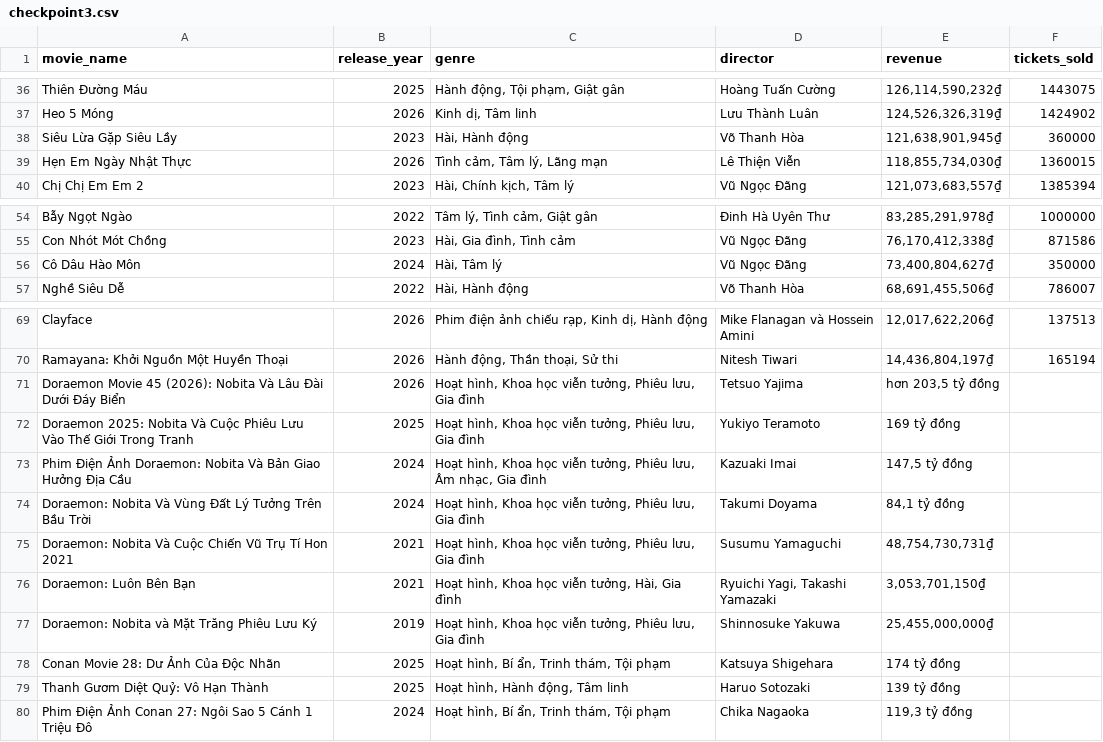
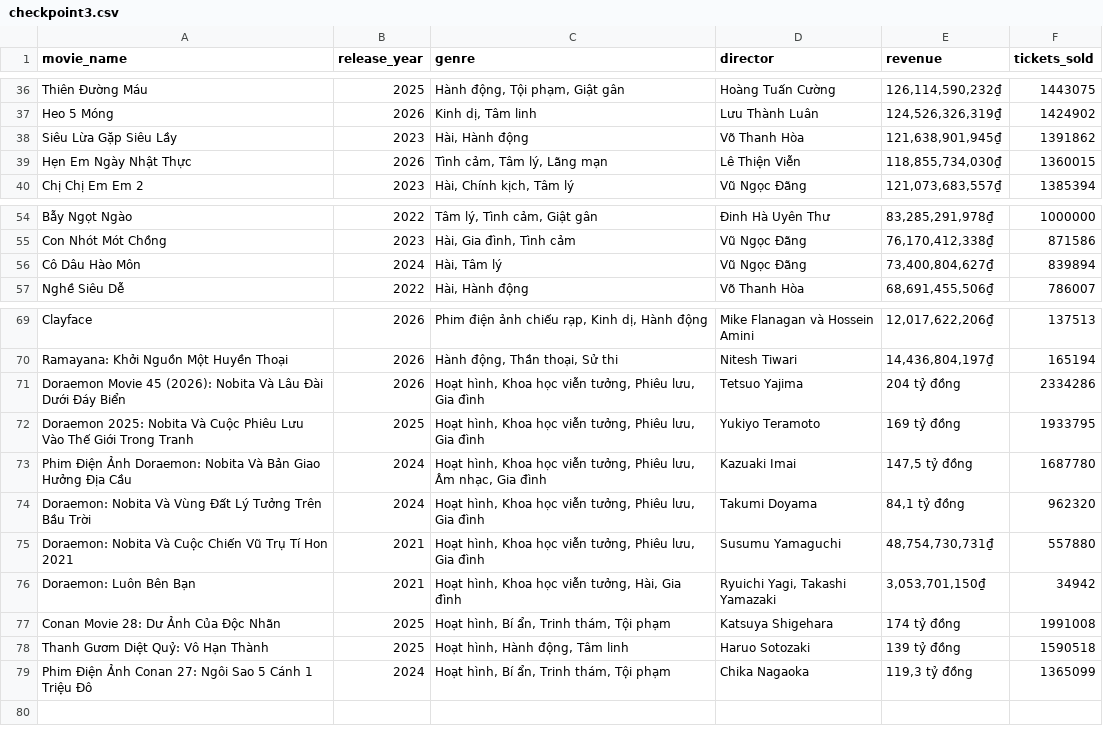
Before and after one commit to darlinshot/movie-data-scraper, a CSV file: data/processed/checkpoint3.csv, drawn as a sheet; only a part is shown, gaps mark what is left out.

Commit message:
updated checkpoint3.csv

```diff
--- a/data/processed/checkpoint3.csv
+++ b/data/processed/checkpoint3.csv
@@ -37,3 +37,3 @@ Thiên Đường Máu,2025,"Hành động, Tội phạm, Giật gân",Hoàng Tu
 Heo 5 Móng,2026,"Kinh dị, Tâm linh",Lưu Thành Luân,"124,526,326,319₫",1424902
-Siêu Lừa Gặp Siêu Lầy,2023,"Hài, Hành động",Võ Thanh Hòa,"121,638,901,945₫",360000
+Siêu Lừa Gặp Siêu Lầy,2023,"Hài, Hành động",Võ Thanh Hòa,"121,638,901,945₫",1391862
 Hẹn Em Ngày Nhật Thực,2026,"Tình cảm, Tâm lý, Lãng mạn",Lê Thiện Viễn,"118,855,734,030₫",1360015
@@ -55,3 +55,3 @@ Bẫy Ngọt Ngào,2022,"Tâm lý, Tình cảm, Giật gân",Đinh Hà Uyên Th
 Con Nhót Mót Chồng,2023,"Hài, Gia đình, Tình cảm",Vũ Ngọc Đãng,"76,170,412,338₫",871586
-Cô Dâu Hào Môn,2024,"Hài, Tâm lý",Vũ Ngọc Đãng,"73,400,804,627₫",350000
+Cô Dâu Hào Môn,2024,"Hài, Tâm lý",Vũ Ngọc Đãng,"73,400,804,627₫",839894
 Nghề Siêu Dễ,2022,"Hài, Hành động",Võ Thanh Hòa,"68,691,455,506₫",786007
@@ -70,11 +70,10 @@ Clayface,2026,"Phim điện ảnh chiếu rạp, Kinh dị, Hành động",Mike
 Ramayana: Khởi Nguồn Một Huyền Thoại,2026,"Hành động, Thần thoại, Sử thi",Nitesh Tiwari,"14,436,804,197₫",165194
-Doraemon Movie 45 (2026): Nobita Và Lâu Đài Dưới Đáy Biển,2026,"Hoạt hình, Khoa học viễn tưởng, Phiêu lưu, Gia đình",Tetsuo Yajima,"hơn 203,5 tỷ đồng",
-Doraemon 2025: Nobita Và Cuộc Phiêu Lưu Vào Thế Giới Trong Tranh,2025,"Hoạt hình, Khoa học viễn tưởng, Phiêu lưu, Gia đình",Yukiyo Teramoto,169 tỷ đồng,
-Phim Điện Ảnh Doraemon: Nobita Và Bản Giao Hưởng Địa Cầu,2024,"Hoạt hình, Khoa học viễn tưởng, Phiêu lưu, Âm nhạc, Gia đình",Kazuaki Imai,"147,5 tỷ đồng",
-Doraemon: Nobita Và Vùng Đất Lý Tưởng Trên Bầu Trời,2024,"Hoạt hình, Khoa học viễn tưởng, Phiêu lưu, Gia đình",Takumi Doyama,"84,1 tỷ đồng",
-Doraemon: Nobita Và Cuộc Chiến Vũ Trụ Tí Hon 2021,2021,"Hoạt hình, Khoa học viễn tưởng, Phiêu lưu, Gia đình",Susumu Yamaguchi,"48,754,730,731₫",
-Doraemon: Luôn Bên Bạn,2021,"Hoạt hình, Khoa học viễn tưởng, Hài, Gia đình","Ryuichi Yagi, Takashi Yamazaki","3,053,701,150₫",
-Doraemon: Nobita và Mặt Trăng Phiêu Lưu Ký,2019,"Hoạt hình, Khoa học viễn tưởng, Phiêu lưu, Gia đình",Shinnosuke Yakuwa,"25,455,000,000₫",
-Conan Movie 28: Dư Ảnh Của Độc Nhãn,2025,"Hoạt hình, Bí ẩn, Trinh thám, Tội phạm",Katsuya Shigehara,174 tỷ đồng,
-Thanh Gươm Diệt Quỷ: Vô Hạn Thành,2025,"Hoạt hình, Hành động, Tâm linh",Haruo Sotozaki,139 tỷ đồng,
-Phim Điện Ảnh Conan 27: Ngôi Sao 5 Cánh 1 Triệu Đô,2024,"Hoạt hình, Bí ẩn, Trinh thám, Tội phạm",Chika Nagaoka,"119,3 tỷ đồng",
+Doraemon Movie 45 (2026): Nobita Và Lâu Đài Dưới Đáy Biển,2026,"Hoạt hình, Khoa học viễn tưởng, Phiêu lưu, Gia đình",Tetsuo Yajima,"204 tỷ đồng",2334286
+Doraemon 2025: Nobita Và Cuộc Phiêu Lưu Vào Thế Giới Trong Tranh,2025,"Hoạt hình, Khoa học viễn tưởng, Phiêu lưu, Gia đình",Yukiyo Teramoto,169 tỷ đồng,1933795
+Phim Điện Ảnh Doraemon: Nobita Và Bản Giao Hưởng Địa Cầu,2024,"Hoạt hình, Khoa học viễn tưởng, Phiêu lưu, Âm nhạc, Gia đình",Kazuaki Imai,"147,5 tỷ đồng",1687780
+Doraemon: Nobita Và Vùng Đất Lý Tưởng Trên Bầu Trời,2024,"Hoạt hình, Khoa học viễn tưởng, Phiêu lưu, Gia đình",Takumi Doyama,"84,1 tỷ đồng",962320
+Doraemon: Nobita Và Cuộc Chiến Vũ Trụ Tí Hon 2021,2021,"Hoạt hình, Khoa học viễn tưởng, Phiêu lưu, Gia đình",Susumu Yamaguchi,"48,754,730,731₫",557880
+Doraemon: Luôn Bên Bạn,2021,"Hoạt hình, Khoa học viễn tưởng, Hài, Gia đình","Ryuichi Yagi, Takashi Yamazaki","3,053,701,150₫",34942
+Conan Movie 28: Dư Ảnh Của Độc Nhãn,2025,"Hoạt hình, Bí ẩn, Trinh thám, Tội phạm",Katsuya Shigehara,174 tỷ đồng,1991008
+Thanh Gươm Diệt Quỷ: Vô Hạn Thành,2025,"Hoạt hình, Hành động, Tâm linh",Haruo Sotozaki,139 tỷ đồng,1590518
+Phim Điện Ảnh Conan 27: Ngôi Sao 5 Cánh 1 Triệu Đô,2024,"Hoạt hình, Bí ẩn, Trinh thám, Tội phạm",Chika Nagaoka,"119,3 tỷ đồng",1365099
```
